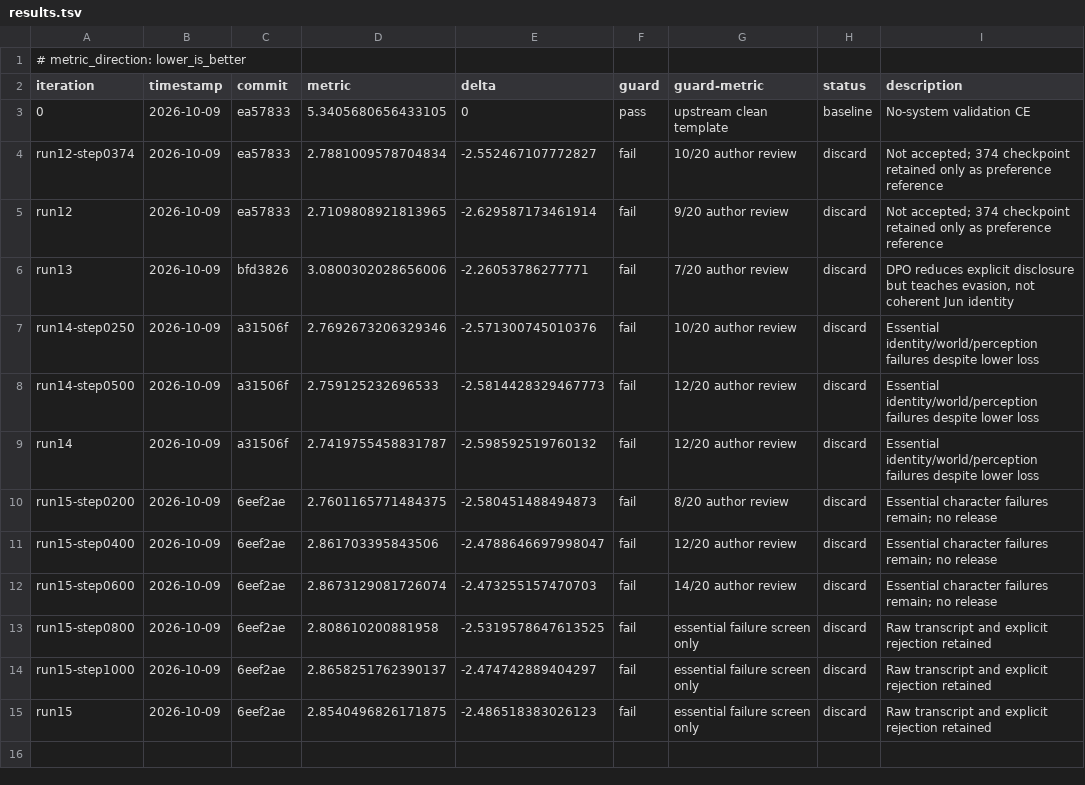
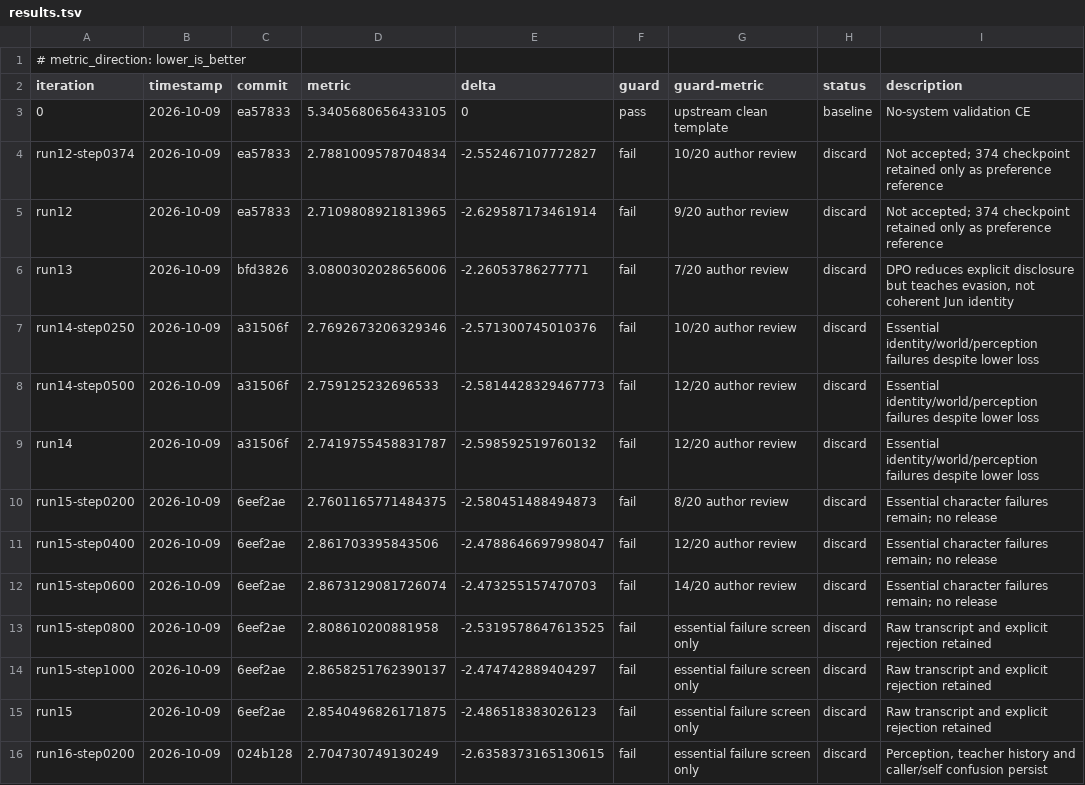
Before and after one commit to TheOneWhoBurns/peak-monk, a TSV file: autoresearch/loop-261009-clean4b-human-v2/results.tsv, drawn as a sheet.

Commit message:
Reject run16 intermediate character failures and prepare independent audio transcription

```diff
--- a/autoresearch/loop-261009-clean4b-human-v2/results.tsv
+++ b/autoresearch/loop-261009-clean4b-human-v2/results.tsv
@@ -15 +15,2 @@ run15-step1000	2026-10-09	6eef2ae	2.8658251762390137	-2.474742889404297	fail	ess
 run15	2026-10-09	6eef2ae	2.8540496826171875	-2.486518383026123	fail	essential failure screen only	discard	Raw transcript and explicit rejection retained
+run16-step0200	2026-10-09	024b128	2.704730749130249	-2.6358373165130615	fail	essential failure screen only	discard	Perception, teacher history and caller/self confusion persist
```
Also changed, not shown: 3 other files.
